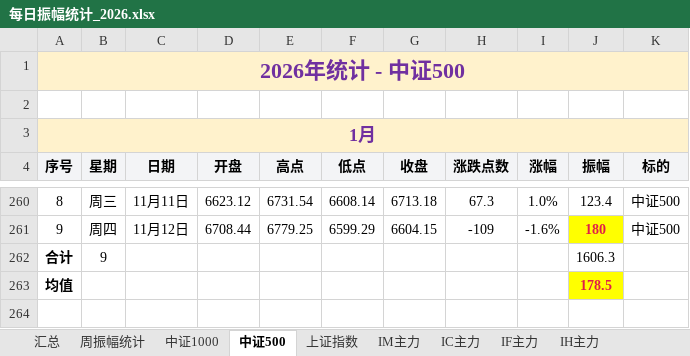
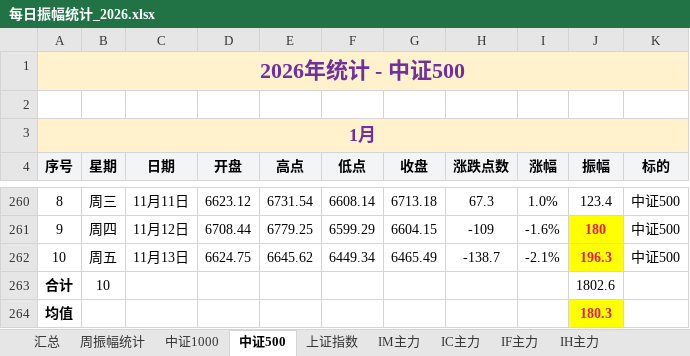
Before and after one commit to iputao-design/futures-amplitude-web, an Excel workbook: 每日振幅统计_2026.xlsx, sheet 中证500, drawn as a sheet; only a part is shown, gaps mark what is left out; values as stored, in another font and other column widths than the file's, no borders; removed rows and columns are numbered as before the commit, all else as after; the diff names each change by its address in the sheet, - before the commit and + after, or states it on an @@ line.

```diff
--- a/每日振幅统计_2026.xlsx (sheet 中证500)
+++ b/每日振幅统计_2026.xlsx (sheet 中证500)
-row 262: 合计 | 9 |  |  |  |  |  |  |  | 1606.3
+row 262: 10 | 周五 | 11月13日 | 6624.75 | 6645.62 | 6449.34 | 6465.49 | -138.7 | -2.1% | 196.3 | 中证500
+row 263: 合计 | 10 |  |  |  |  |  |  |  | 1802.6
-J264 (振幅): 178.5
+J264 (振幅): 180.3
```
Also changed, not shown: sheet 汇总, sheet 周振幅统计, sheet IH主力, sheet IF主力, sheet IC主力, sheet 中证1000, 1 more sheet, 每日振幅统计.xlsx, 5 other files.
